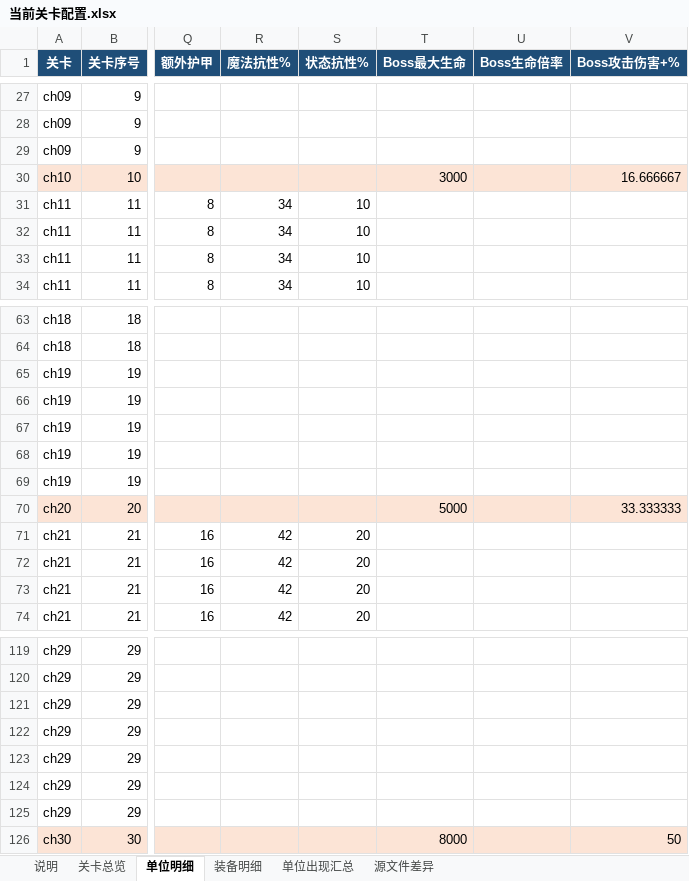
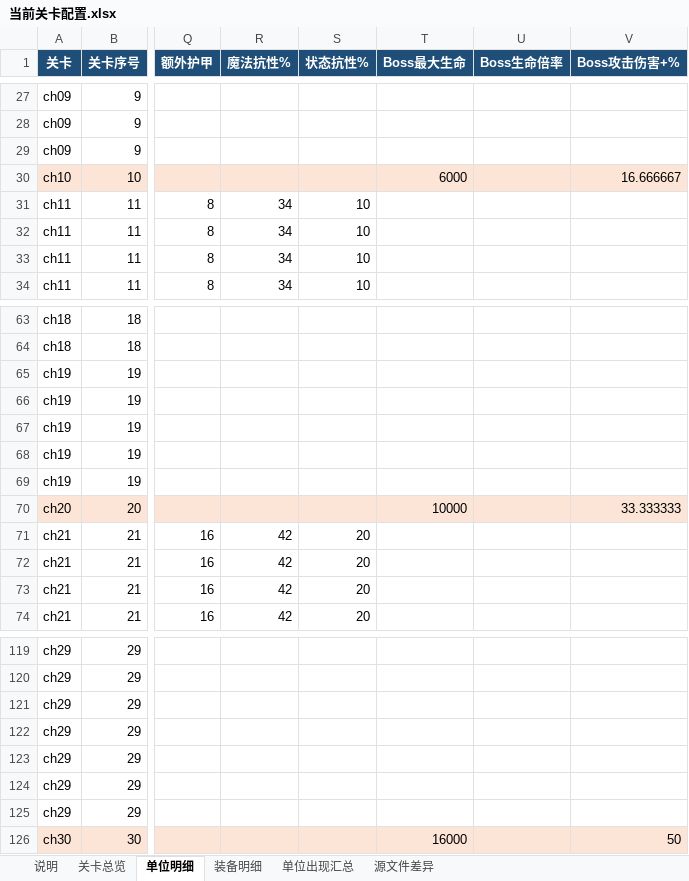
Before and after one commit to harjeb/dota2_rpg, an Excel workbook: exports/level_configuration_current/当前关卡配置.xlsx, sheet 单位明细, drawn as a sheet; only a part is shown, gaps mark what is left out; values as stored, in another font and other column widths than the file's, no borders; table styles not drawn; the diff names each change by its address in the sheet, - before the commit and + after, or states it on an @@ line.

```diff
--- a/exports/level_configuration_current/当前关卡配置.xlsx (sheet 单位明细)
+++ b/exports/level_configuration_current/当前关卡配置.xlsx (sheet 单位明细)
-T30 (Boss最大生命): 3000
+T30 (Boss最大生命): 6000
-T70 (Boss最大生命): 5000
+T70 (Boss最大生命): 10000
-T126 (Boss最大生命): 8000
+T126 (Boss最大生命): 16000
```
Also changed, not shown: sheet 说明, 57 other files.
